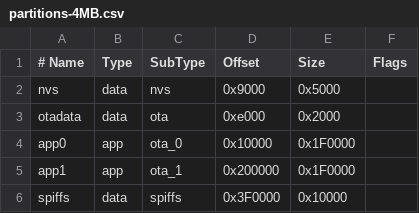
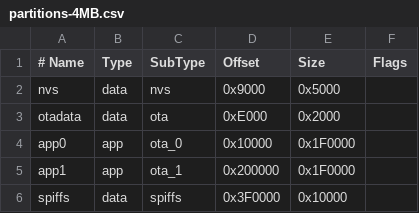
Before and after one commit to mathieucarbou/YaSolR, a CSV file: partitions-4MB.csv, drawn as a sheet.

Commit message:
Typo
(cherry picked from commit e97bb51d7c4d0f5e6d505b60045d70d3298fbf30)

```diff
--- a/partitions-4MB.csv
+++ b/partitions-4MB.csv
@@ -2,3 +2,3 @@
 nvs,      data, nvs,     0x9000,   0x5000,
-otadata,  data, ota,     0xe000,   0x2000,
+otadata,  data, ota,     0xE000,   0x2000,
 app0,     app,  ota_0,   0x10000,  0x1F0000,
```
Also changed, not shown: partitions-8MB.csv, 1 other file.
